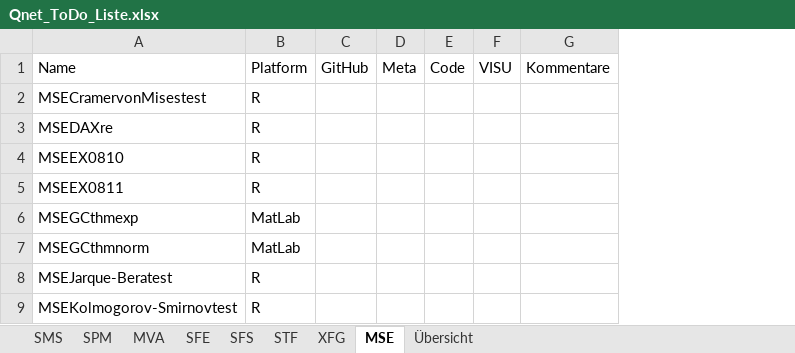
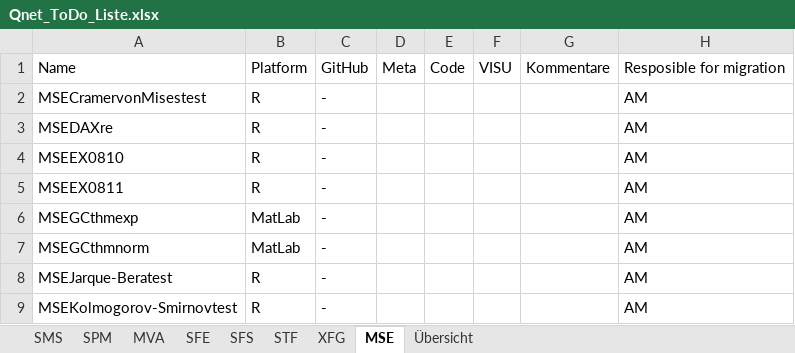
Before and after one commit to QuantLet/Migration-ToDo, an Excel workbook: Qnet_ToDo_Liste.xlsx, sheet MSE, drawn as a sheet; only a part is shown; values as stored, in another font and other column widths than the file's, no borders; removed rows and columns are numbered as before the commit, all else as after; the diff names each change by its address in the sheet, - before the commit and + after, or states it on an @@ line.

Commit message:
update 2
updated

```diff
--- a/Qnet_ToDo_Liste.xlsx (sheet MSE)
+++ b/Qnet_ToDo_Liste.xlsx (sheet MSE)
-column C, row 1: GitHub
+column C, rows 1-9: GitHub | - | - | - | - | - | - | - | -
+column H, rows 1-9: Resposible for migration | AM | AM | AM | AM | AM | AM | AM | AM
```
Also changed, not shown: sheet XFG.
